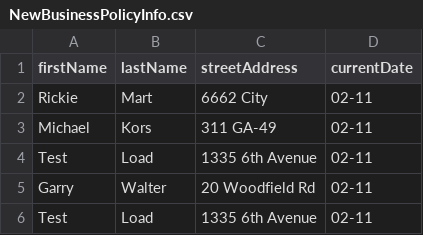
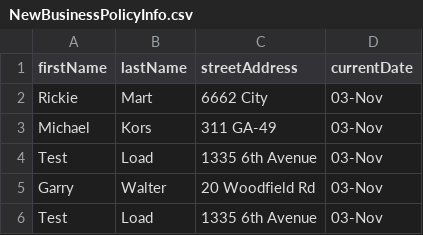
Before and after one commit to bugraptors-automation/jmeter-scripts-cogitate-ih, a CSV file: apache-jmeter-5.6.2/bin/NewBusinessPolicyInfo.csv, drawn as a sheet.

```diff
--- a/apache-jmeter-5.6.2/bin/NewBusinessPolicyInfo.csv
+++ b/apache-jmeter-5.6.2/bin/NewBusinessPolicyInfo.csv
@@ -1,6 +1,6 @@
 firstName,lastName,streetAddress,currentDate
-Rickie,Mart,6662 City,02-11
-Michael,Kors,311 GA-49,02-11
-Test,Load,1335 6th Avenue,02-11
-Garry,Walter,20 Woodfield Rd,02-11
-Test,Load,1335 6th Avenue,02-11
+Rickie,Mart,6662 City,03-Nov
+Michael,Kors,311 GA-49,03-Nov
+Test,Load,1335 6th Avenue,03-Nov
+Garry,Walter,20 Woodfield Rd,03-Nov
+Test,Load,1335 6th Avenue,03-Nov
```
Also changed, not shown: 4 other files.
